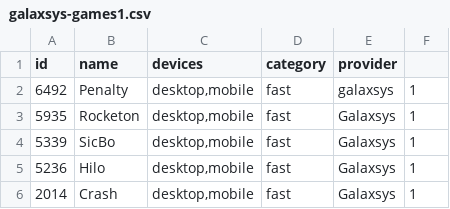
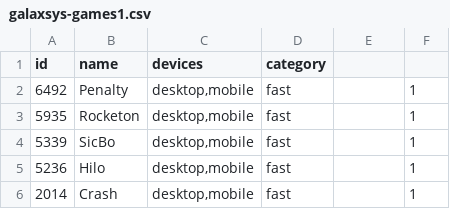
Before and after one commit to IppolitK/temp, a CSV file: galaxsys-games1.csv, drawn as a sheet.

Commit message:
Update galaxsys-games1.csv

```diff
--- a/galaxsys-games1.csv
+++ b/galaxsys-games1.csv
@@ -1,6 +1,6 @@
-id;name;devices;category;provider;
-6492;Penalty;desktop,mobile;fast;galaxsys;1
-5935;Rocketon;desktop,mobile;fast;Galaxsys;1
-5339;SicBo;desktop,mobile;fast;Galaxsys;1
-5236;Hilo;desktop,mobile;fast;Galaxsys;1
-2014;Crash;desktop,mobile;fast;Galaxsys;1
+id;name;devices;category;;
+6492;Penalty;desktop,mobile;fast;;1
+5935;Rocketon;desktop,mobile;fast;;1
+5339;SicBo;desktop,mobile;fast;;1
+5236;Hilo;desktop,mobile;fast;;1
+2014;Crash;desktop,mobile;fast;;1
```
